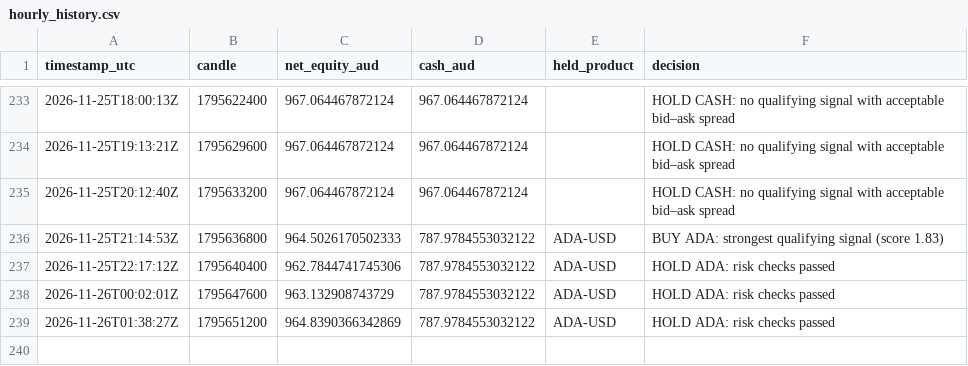
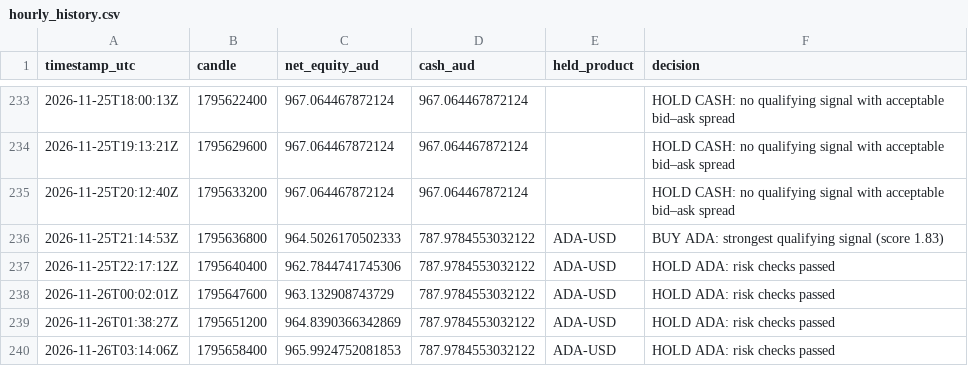
Before and after one commit to KimaKazeKrypto/coinbase-paper-trader-Visibility-Public, a CSV file: data/hourly_history.csv, drawn as a sheet; only a part is shown, gaps mark what is left out; the diff names each change by its address in the sheet, - before the commit and + after, or states it on an @@ line.

Commit message:
Update paper trading data [skip ci]

```diff
--- a/data/hourly_history.csv
+++ b/data/hourly_history.csv
+row 240: 2026-11-26T03:14:06Z | 1795658400 | 965.9924752081853 | 787.9784553032122 | ADA-USD | HOLD ADA: risk checks passed
```
Also changed, not shown: 5 other files.
